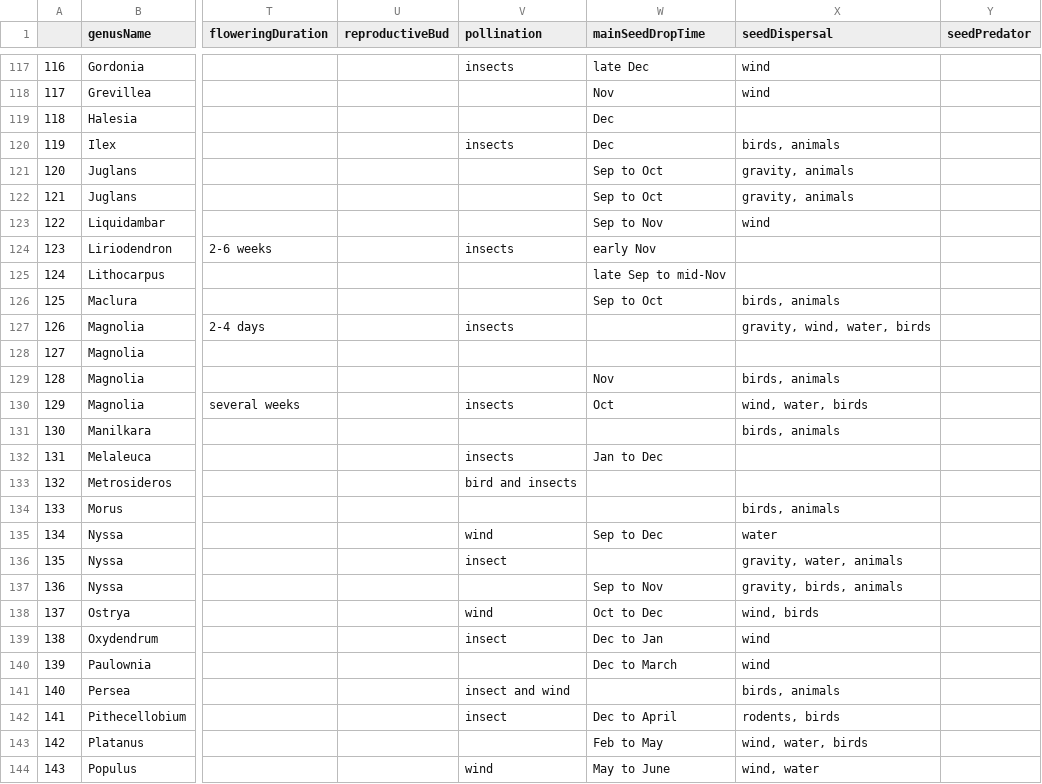
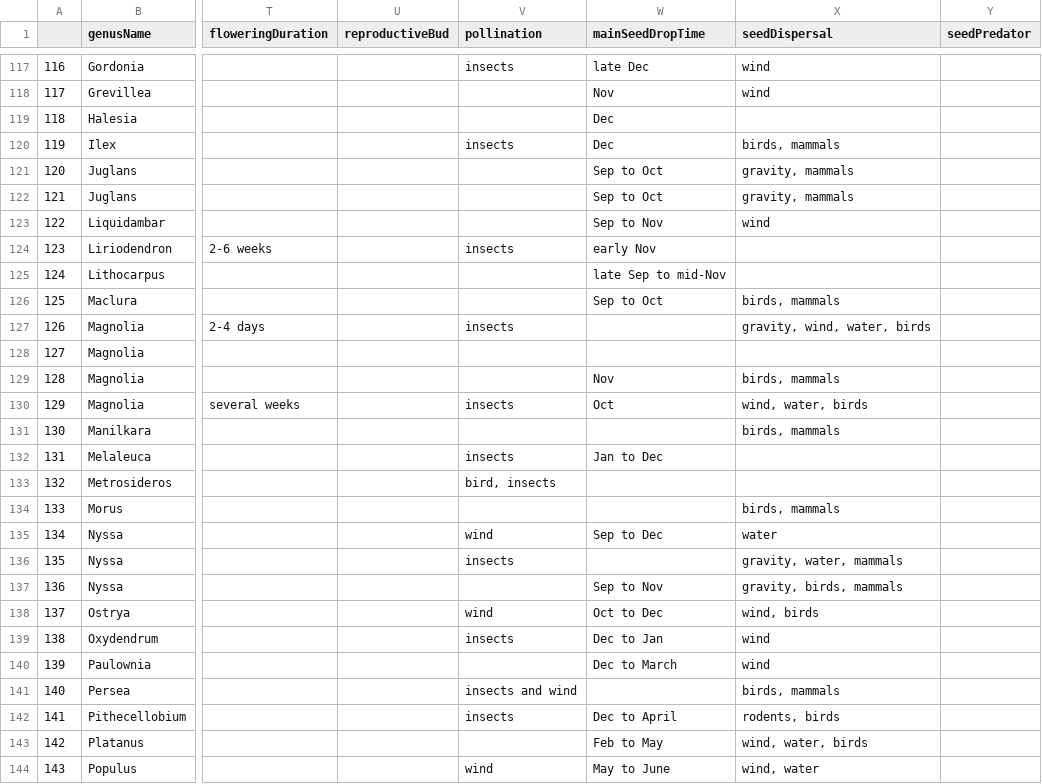
Before and after one commit to wangxm-forest/mast_trait, a CSV file: Data/silvicsClean.csv, drawn as a sheet; only a part is shown, gaps mark what is left out; the diff covers the shown part only; the diff names each change by its address in the sheet, - before the commit and + after, or states it on an @@ line.

Commit message:
Some edits on pollination and dispersal

```diff
--- a/Data/silvicsClean.csv
+++ b/Data/silvicsClean.csv
-X120 (seedDispersal): birds, animals
+X120 (seedDispersal): birds, mammals
-X121:X122 (seedDispersal): gravity, animals
+X121:X122 (seedDispersal): gravity, mammals
-X126 (seedDispersal): birds, animals
+X126 (seedDispersal): birds, mammals
-X129 (seedDispersal): birds, animals
+X129 (seedDispersal): birds, mammals
-X131 (seedDispersal): birds, animals
+X131 (seedDispersal): birds, mammals
-V133 (pollination): bird and insects
+V133 (pollination): bird, insects
-X134 (seedDispersal): birds, animals
+X134 (seedDispersal): birds, mammals
-V136 (pollination): insect
+V136 (pollination): insects
-X136 (seedDispersal): gravity, water, animals
+X136 (seedDispersal): gravity, water, mammals
-X137 (seedDispersal): gravity, birds, animals
+X137 (seedDispersal): gravity, birds, mammals
-V139 (pollination): insect
+V139 (pollination): insects
-V141 (pollination): insect and wind
+V141 (pollination): insects and wind
-X141 (seedDispersal): birds, animals
+X141 (seedDispersal): birds, mammals
-V142 (pollination): insect
+V142 (pollination): insects
```
Also changed, not shown: 59 edited cells elsewhere in this file.
